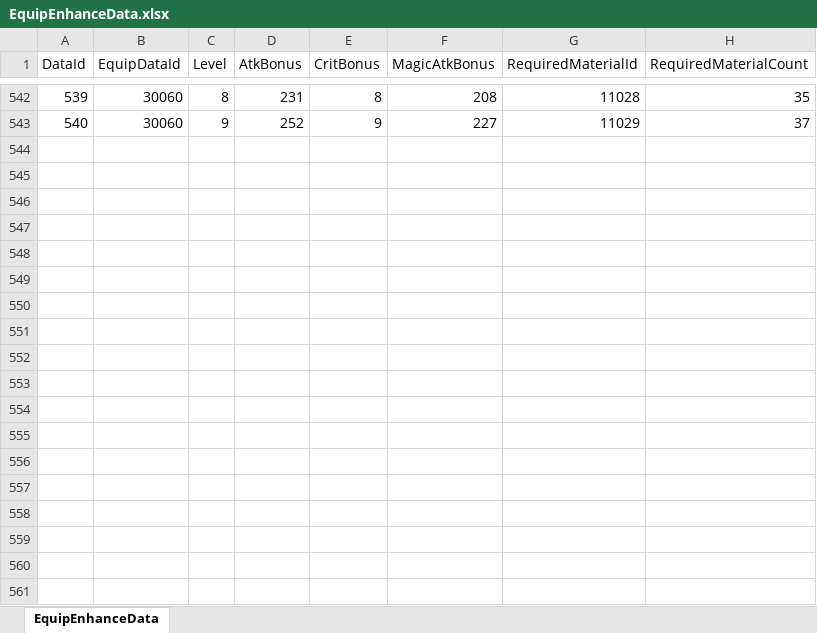
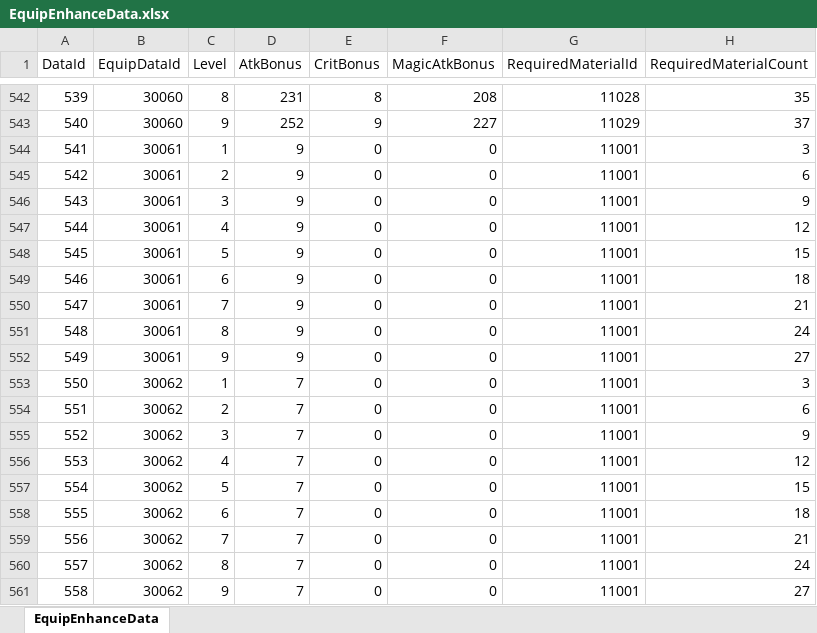
Before and after one commit to DoubleSmiths/RE001, an Excel workbook: Assets/@Resources/Data/Excel/EquipEnhanceData.xlsx, sheet EquipEnhanceData, drawn as a sheet; only a part is shown, gaps mark what is left out; values as stored, in another font and other column widths than the file's, no borders; the diff names each change by its address in the sheet, - before the commit and + after, or states it on an @@ line.

```diff
--- a/Assets/@Resources/Data/Excel/EquipEnhanceData.xlsx (sheet EquipEnhanceData)
+++ b/Assets/@Resources/Data/Excel/EquipEnhanceData.xlsx (sheet EquipEnhanceData)
+row 544: 541 | 30061 | 1 | 9 | 0 | 0 | 11001 | 3
+row 545: 542 | 30061 | 2 | 9 | 0 | 0 | 11001 | 6
+row 546: 543 | 30061 | 3 | 9 | 0 | 0 | 11001 | 9
+row 547: 544 | 30061 | 4 | 9 | 0 | 0 | 11001 | 12
+row 548: 545 | 30061 | 5 | 9 | 0 | 0 | 11001 | 15
+row 549: 546 | 30061 | 6 | 9 | 0 | 0 | 11001 | 18
+row 550: 547 | 30061 | 7 | 9 | 0 | 0 | 11001 | 21
+row 551: 548 | 30061 | 8 | 9 | 0 | 0 | 11001 | 24
+row 552: 549 | 30061 | 9 | 9 | 0 | 0 | 11001 | 27
+row 553: 550 | 30062 | 1 | 7 | 0 | 0 | 11001 | 3
+row 554: 551 | 30062 | 2 | 7 | 0 | 0 | 11001 | 6
+row 555: 552 | 30062 | 3 | 7 | 0 | 0 | 11001 | 9
+row 556: 553 | 30062 | 4 | 7 | 0 | 0 | 11001 | 12
+row 557: 554 | 30062 | 5 | 7 | 0 | 0 | 11001 | 15
+row 558: 555 | 30062 | 6 | 7 | 0 | 0 | 11001 | 18
+row 559: 556 | 30062 | 7 | 7 | 0 | 0 | 11001 | 21
+row 560: 557 | 30062 | 8 | 7 | 0 | 0 | 11001 | 24
+row 561: 558 | 30062 | 9 | 7 | 0 | 0 | 11001 | 27
```
Also changed, not shown: Assets/@Resources/Data/Excel/EquipmentData.xlsx, Assets/@Resources/Data/Excel/ForgeRecipeData.xlsx, 27 other files.
